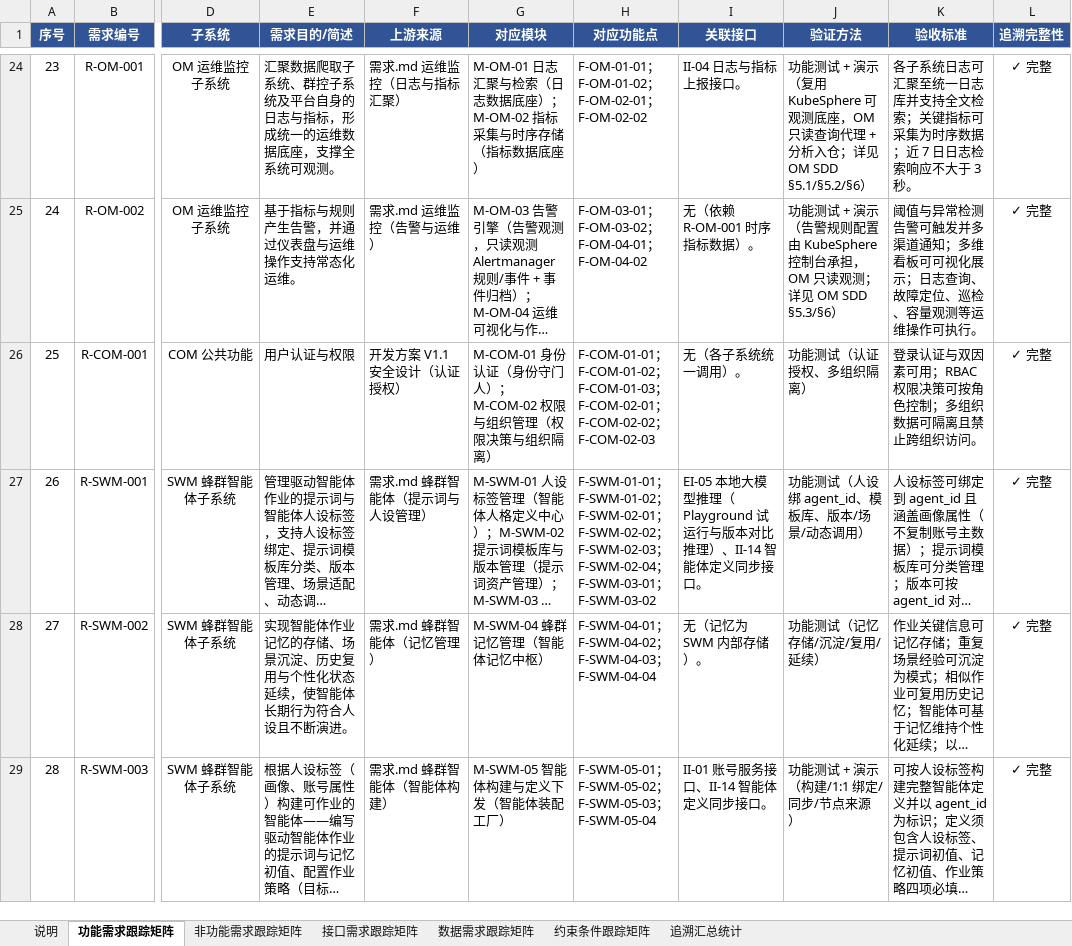
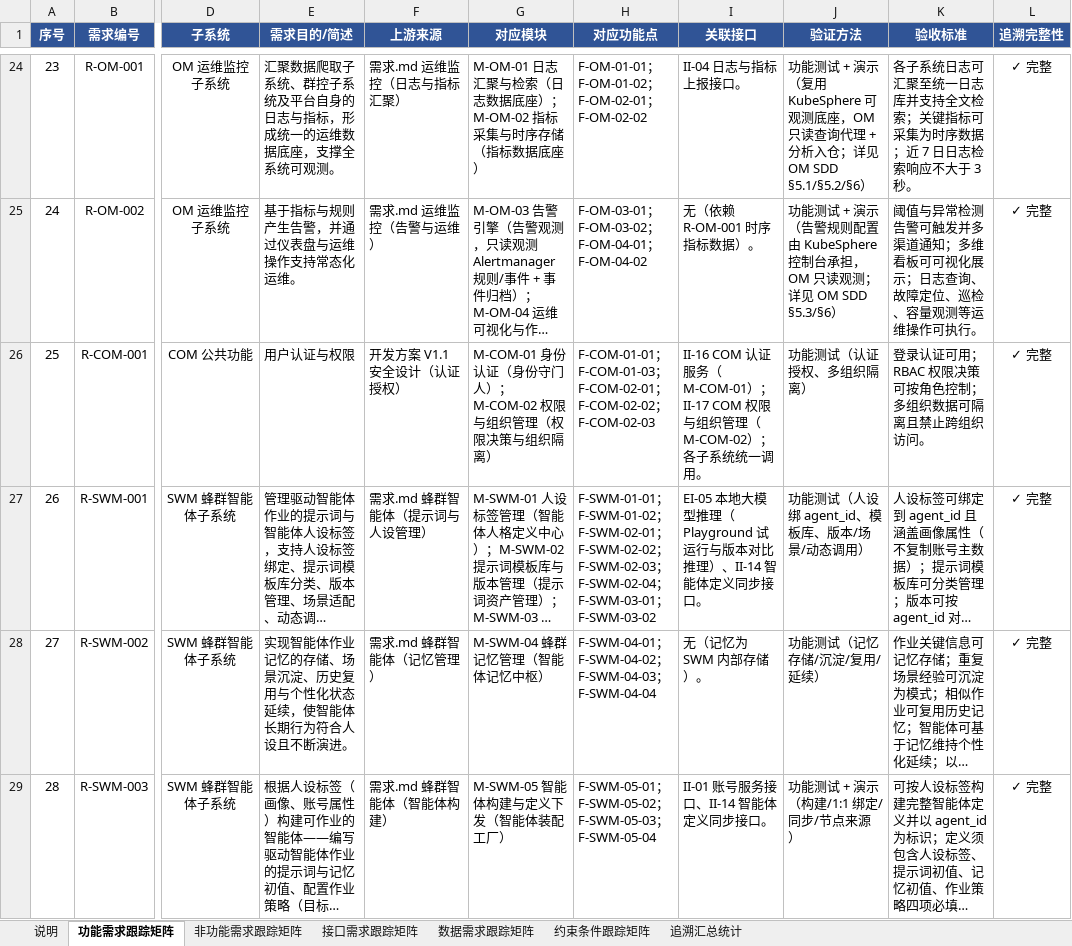
Before and after one commit to Sj-g/obsidian, an Excel workbook: 公司项目/认知作战/文档/软件需求跟踪矩阵.xlsx, sheet 功能需求跟踪矩阵, drawn as a sheet; only a part is shown, gaps mark what is left out; long unchanged cells end in …; values as stored, in another font and other column widths than the file's, no borders; the diff names each change by its address in the sheet, - before the commit and + after, or states it on an @@ line.

```diff
--- a/公司项目/认知作战/文档/软件需求跟踪矩阵.xlsx (sheet 功能需求跟踪矩阵)
+++ b/公司项目/认知作战/文档/软件需求跟踪矩阵.xlsx (sheet 功能需求跟踪矩阵)
-H26 (对应功能点): F-COM-01-01；F-COM-01-02；F-COM-01-03；…
+H26 (对应功能点): F-COM-01-01；F-COM-01-03；…
-I26 (关联接口): 无（各子系统统一调用）。
+I26 (关联接口): II-16 COM 认证服务（M-COM-01）；II-17 COM 权限与组织管理（M-COM-02）；各子系统统一调用。
-K26 (验收标准): 登录认证与双因素可用；RBAC 权限决策可按角色控制；多组织数据可隔离且禁止跨组织访问。
+K26 (验收标准): 登录认证可用；RBAC 权限决策可按角色控制；多组织数据可隔离且禁止跨组织访问。
```
Also changed, not shown: sheet 接口需求跟踪矩阵, sheet 非功能需求跟踪矩阵, 公司项目/认知作战/文档/软件概要设计-模块功能拆分-v2.xlsx.
